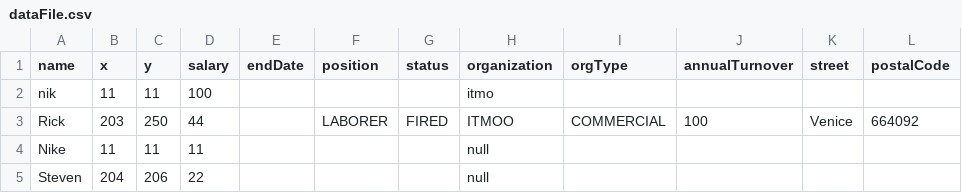
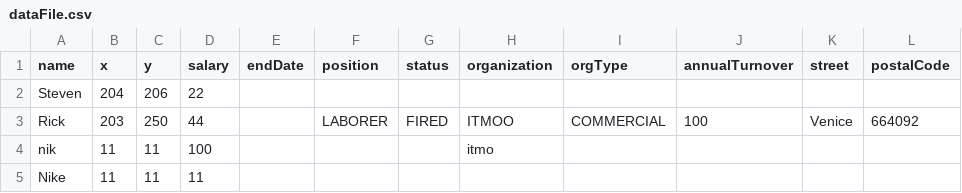
Before and after one commit to albogatov/lab5, a CSV file: dataFile.csv, drawn as a sheet.

Commit message:
Null values processing improved

```diff
--- a/dataFile.csv
+++ b/dataFile.csv
@@ -1,5 +1,5 @@
 name,x,y,salary,endDate,position,status,organization,orgType,annualTurnover,street,postalCode
+Steven,204,206,22,,,,,,,,
+Rick,203,250,44,,LABORER,FIRED,ITMOO,COMMERCIAL,100,Venice,664092
 nik,11,11,100,,,,itmo,,,,
-Rick,203,250,44,,LABORER,FIRED,ITMOO,COMMERCIAL,100,Venice,664092
-Nike,11,11,11,,,,null,,,,
-Steven,204,206,22,,,,null,,,,
+Nike,11,11,11,,,,,,,,
```
Also changed, not shown: 2 other files.
